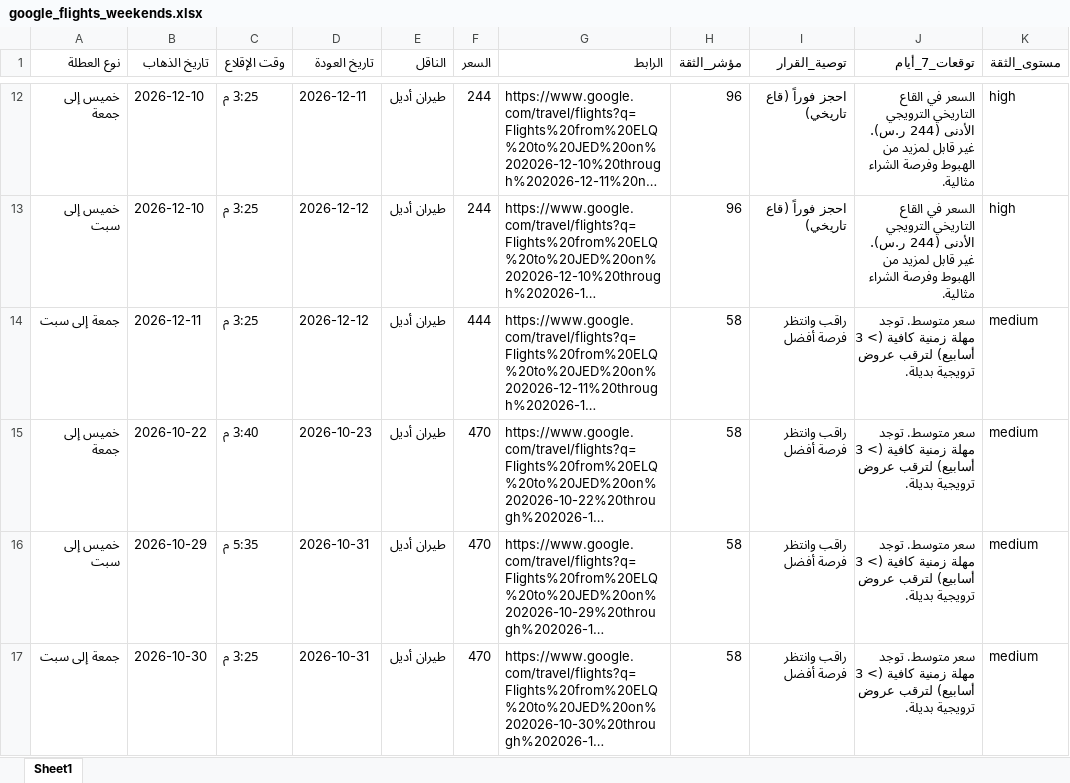
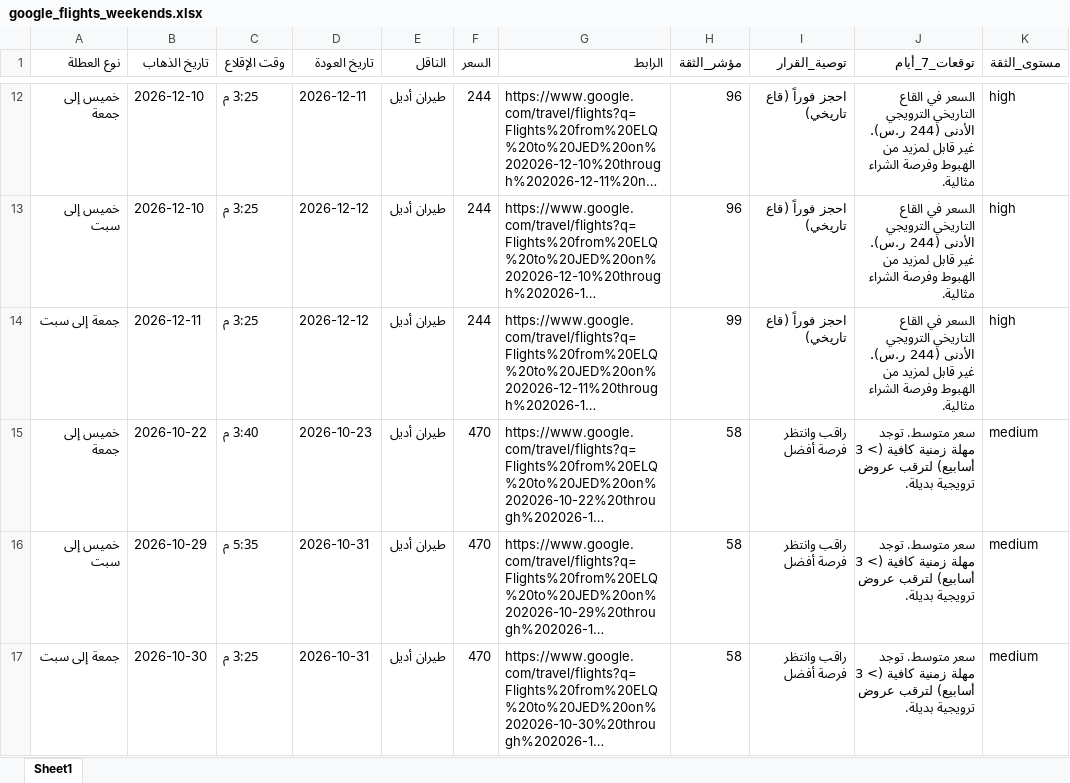
Before and after one commit to hysgerr2020/qassim-flight-radar, an Excel workbook: google_flights_weekends.xlsx, sheet Sheet1, drawn as a sheet; only a part is shown, gaps mark what is left out; long unchanged cells end in …; values as stored, in another font and other column widths than the file's, no borders; the diff names each change by its address in the sheet, - before the commit and + after, or states it on an @@ line.

```diff
--- a/google_flights_weekends.xlsx (sheet Sheet1)
+++ b/google_flights_weekends.xlsx (sheet Sheet1)
-F14 (السعر): 444
+F14 (السعر): 244
-H14 (مؤشر_الثقة): 58
+H14 (مؤشر_الثقة): 99
-I14 (توصية_القرار): راقب وانتظر فرصة أفضل
+I14 (توصية_القرار): احجز فوراً (قاع تاريخي)
-J14 (توقعات_7_أيام): سعر متوسط. توجد مهلة زمنية كافية (> 3 أسابيع) لترقب عروض ترويجية بديلة.
+J14 (توقعات_7_أيام): السعر في القاع التاريخي الترويجي الأدنى (244 ر.س). غير قابل لمزيد من الهبوط وفرصة الشراء مثالية.
-K14 (مستوى_الثقة): medium
+K14 (مستوى_الثقة): high
```
Also changed, not shown: 3 other files.
